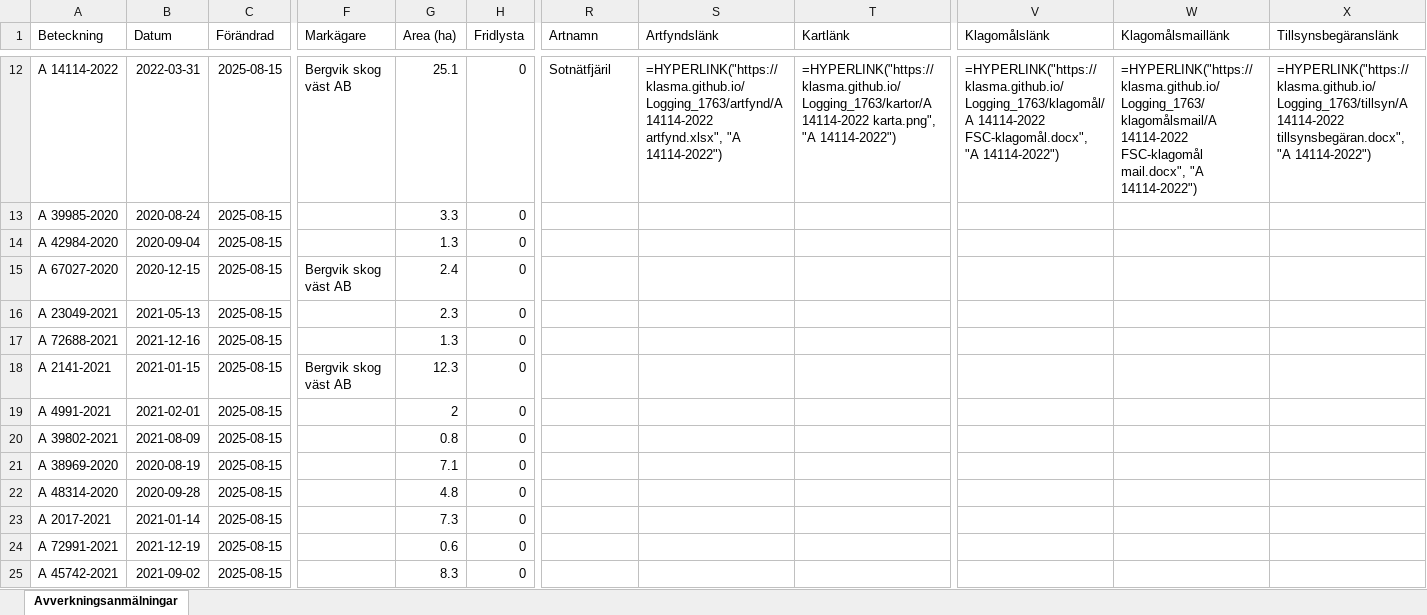
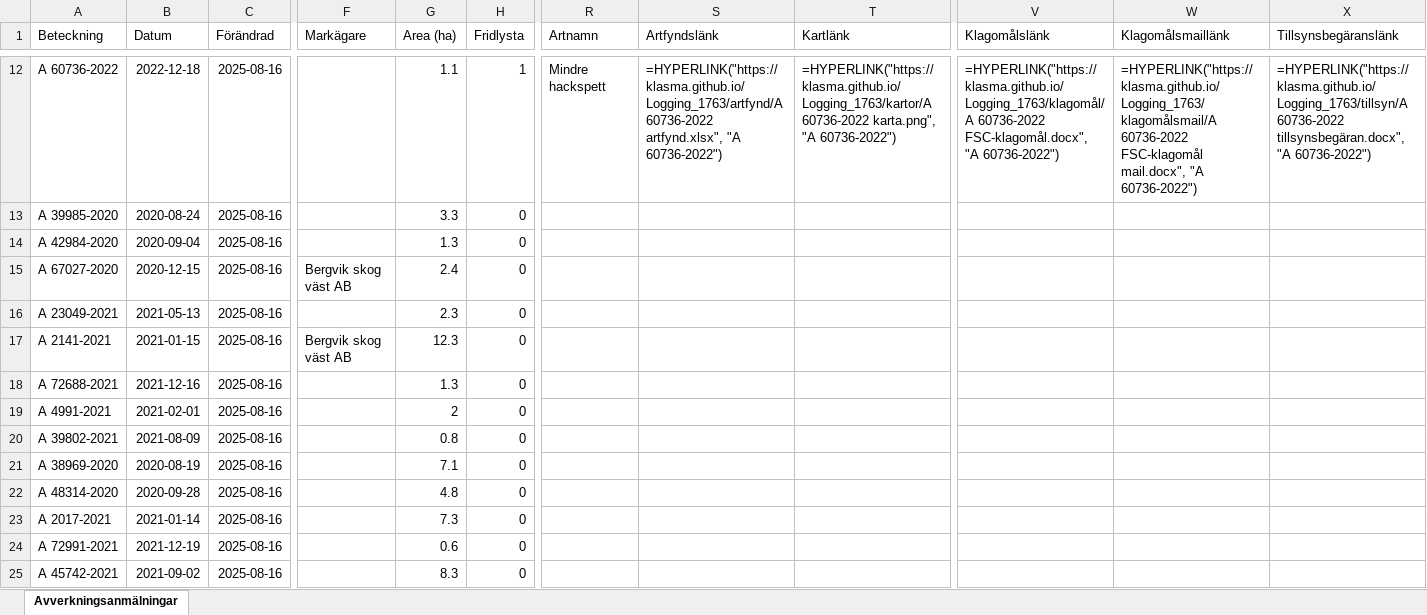
Before and after one commit to klasma/Logging_1763, an Excel workbook: Översikt FORSHAGA.xlsx, sheet Avverkningsanmälningar, drawn as a sheet; only a part is shown, gaps mark what is left out; values as stored, in another font and other column widths than the file's, no borders; formulas without a stored value are shown as written; the diff covers the shown part only; the diff names each change by its address in the sheet, - before the commit and + after, or states it on an @@ line.

```diff
--- a/Översikt FORSHAGA.xlsx (sheet Avverkningsanmälningar)
+++ b/Översikt FORSHAGA.xlsx (sheet Avverkningsanmälningar)
-A12 (Beteckning): A 14114-2022
+A12 (Beteckning): A 60736-2022
-B12 (Datum): 2022-03-31
+B12 (Datum): 2022-12-18
-C12:C25 (Förändrad): 2025-08-15
+C12:C25 (Förändrad): 2025-08-16
-F12 (Markägare): Bergvik skog väst AB
+F12 (Markägare): (empty)
-G12 (Area (ha)): 25.1
+G12 (Area (ha)): 1.1
-H12 (Fridlysta): 0
+H12 (Fridlysta): 1
-R12 (Artnamn): Sotnätfjäril
+R12 (Artnamn): Mindre hackspett
-S12 (Artfyndslänk): =HYPERLINK("https://klasma.github.io/Logging_1763/artfynd/A 14114-2022 artfynd.xlsx", "A 14114-2022")
+S12 (Artfyndslänk): =HYPERLINK("https://klasma.github.io/Logging_1763/artfynd/A 60736-2022 artfynd.xlsx", "A 60736-2022")
-T12 (Kartlänk): =HYPERLINK("https://klasma.github.io/Logging_1763/kartor/A 14114-2022 karta.png", "A 14114-2022")
+T12 (Kartlänk): =HYPERLINK("https://klasma.github.io/Logging_1763/kartor/A 60736-2022 karta.png", "A 60736-2022")
-V12 (Klagomålslänk): =HYPERLINK("https://klasma.github.io/Logging_1763/klagomål/A 14114-2022 FSC-klagomål.docx", "A 14114-2022")
+V12 (Klagomålslänk): =HYPERLINK("https://klasma.github.io/Logging_1763/klagomål/A 60736-2022 FSC-klagomål.docx", "A 60736-2022")
-W12 (Klagomålsmaillänk): =HYPERLINK("https://klasma.github.io/Logging_1763/klagomålsmail/A 14114-2022 FSC-klagomål mail.docx", "A 14114-2022")
+W12 (Klagomålsmaillänk): =HYPERLINK("https://klasma.github.io/Logging_1763/klagomålsmail/A 60736-2022 FSC-klagomål mail.docx", "A 60736-2022")
-X12 (Tillsynsbegäranslänk): =HYPERLINK("https://klasma.github.io/Logging_1763/tillsyn/A 14114-2022 tillsynsbegäran.docx", "A 14114-2022")
+X12 (Tillsynsbegäranslänk): =HYPERLINK("https://klasma.github.io/Logging_1763/tillsyn/A 60736-2022 tillsynsbegäran.docx", "A 60736-2022")
-A17 (Beteckning): A 72688-2021
+A17 (Beteckning): A 2141-2021
-B17 (Datum): 2021-12-16
+B17 (Datum): 2021-01-15
-F17 (Markägare): (empty)
+F17 (Markägare): Bergvik skog väst AB
-G17 (Area (ha)): 1.3
+G17 (Area (ha)): 12.3
-A18 (Beteckning): A 2141-2021
+A18 (Beteckning): A 72688-2021
-B18 (Datum): 2021-01-15
+B18 (Datum): 2021-12-16
-F18 (Markägare): Bergvik skog väst AB
+F18 (Markägare): (empty)
-G18 (Area (ha)): 12.3
+G18 (Area (ha)): 1.3
```
Also changed, not shown: 1122 edited cells elsewhere in this sheet, artfynd/A 14114-2022 artfynd.xlsx, artfynd/A 35334-2024 artfynd.xlsx, 57 other files.
